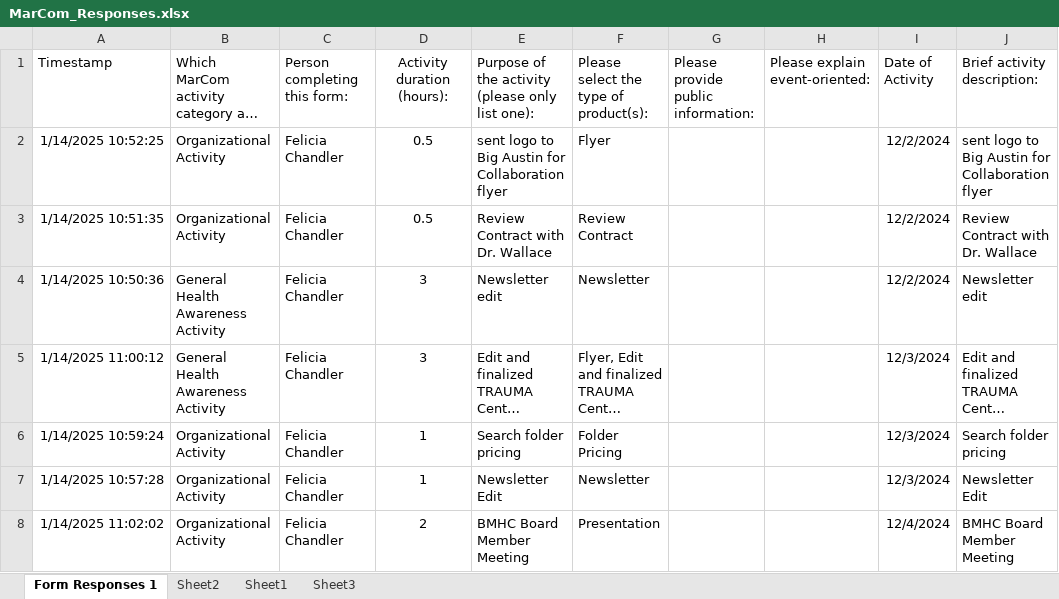
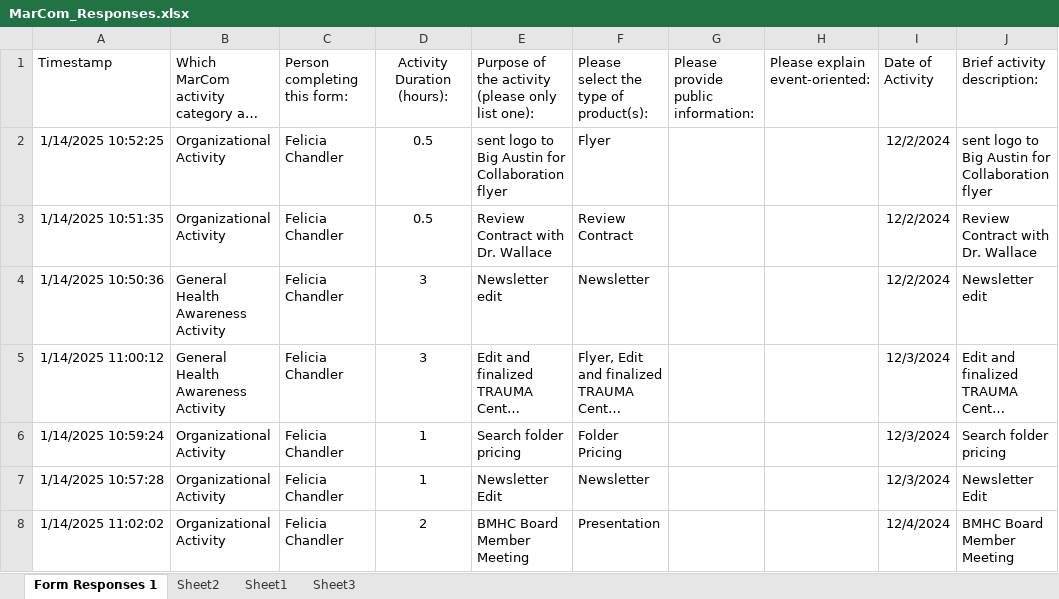
Before and after one commit to CxLos/Timesheet_Feb_2025, an Excel workbook: data/MarCom_Responses.xlsx, sheet Form Responses 1, drawn as a sheet; only a part is shown; long unchanged cells end in …; values as stored, in another font and other column widths than the file's, no borders; charts and pictures and table styles not drawn; the diff names each change by its address in the sheet, - before the commit and + after, or states it on an @@ line.

```diff
--- a/data/MarCom_Responses.xlsx (sheet Form Responses 1)
+++ b/data/MarCom_Responses.xlsx (sheet Form Responses 1)
-D1: Activity duration (hours):
+D1: Activity Duration (hours):
```
Also changed, not shown: data/IT_Responses.xlsx, 7 other files.
